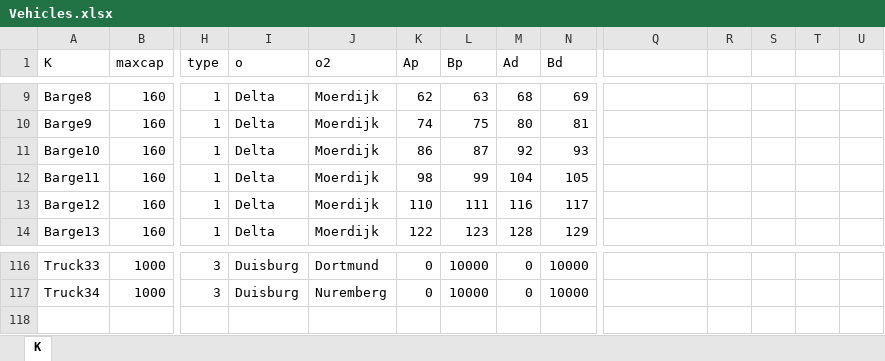
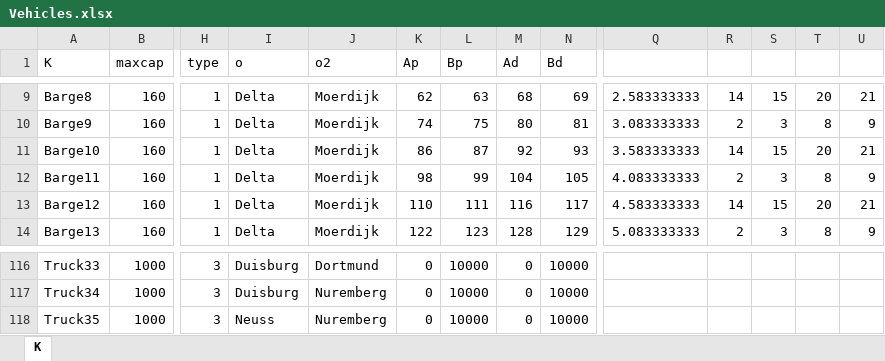
Before and after one commit to JoepLiefting/BEP_try_3.0, an Excel workbook: Instances/Vehicles.xlsx, sheet K, drawn as a sheet; only a part is shown, gaps mark what is left out; values as stored, in another font and other column widths than the file's, no borders; rows hold the shown columns only; the diff covers the shown part only; the diff names each change by its address in the sheet, - before the commit and + after, or states it on an @@ line.

Commit message:
truck tussen 8 en 10

```diff
--- a/Instances/Vehicles.xlsx (sheet K)
+++ b/Instances/Vehicles.xlsx (sheet K)
-Q9: (empty)
+Q9: 2.583333333
-R9: (empty)
+R9: 14
-S9: (empty)
+S9: 15
-T9: (empty)
+T9: 20
-U9: (empty)
+U9: 21
-Q10: (empty)
+Q10: 3.083333333
-R10: (empty)
+R10: 2
-S10: (empty)
+S10: 3
-T10: (empty)
+T10: 8
-U10: (empty)
+U10: 9
-Q11: (empty)
+Q11: 3.583333333
-R11: (empty)
+R11: 14
-S11: (empty)
+S11: 15
-T11: (empty)
+T11: 20
-U11: (empty)
+U11: 21
-Q12: (empty)
+Q12: 4.083333333
-R12: (empty)
+R12: 2
-S12: (empty)
+S12: 3
-T12: (empty)
+T12: 8
-U12: (empty)
+U12: 9
-Q13: (empty)
+Q13: 4.583333333
-R13: (empty)
+R13: 14
-S13: (empty)
+S13: 15
-T13: (empty)
+T13: 20
-U13: (empty)
+U13: 21
-Q14: (empty)
+Q14: 5.083333333
-R14: (empty)
+R14: 2
-S14: (empty)
+S14: 3
-T14: (empty)
+T14: 8
-U14: (empty)
+U14: 9
+row 118: Truck35 | 1000 | 3 | Neuss | Nuremberg | 0 | 10000 | 0 | 10000
```
Also changed, not shown: 50 edited cells elsewhere in this sheet, Instances/E_EGS-r.xlsx, 1 other file.
